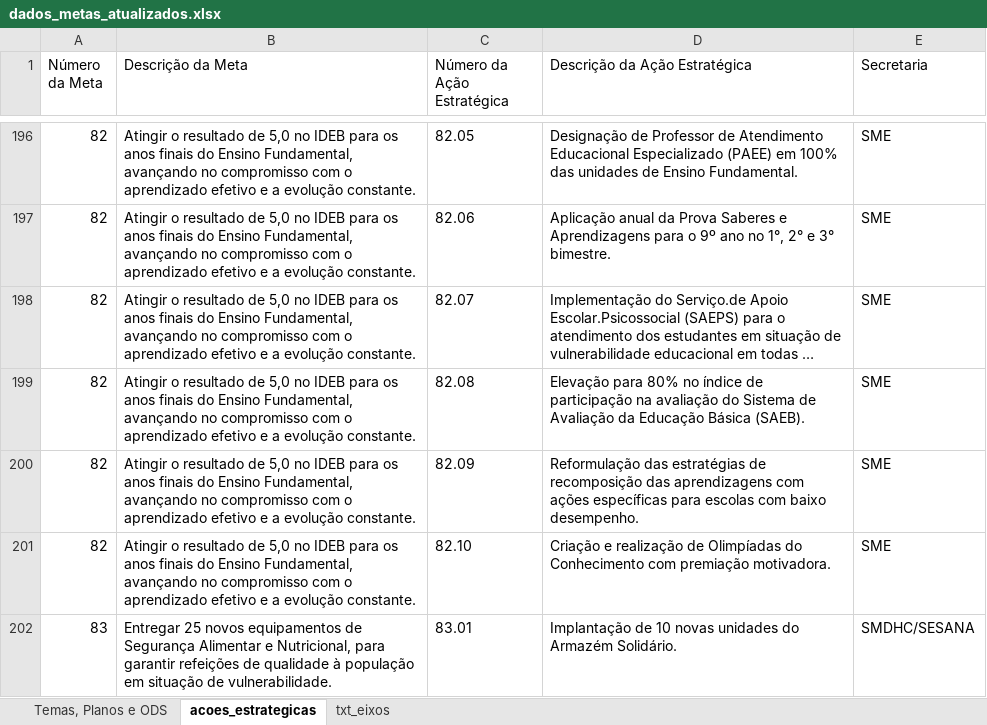
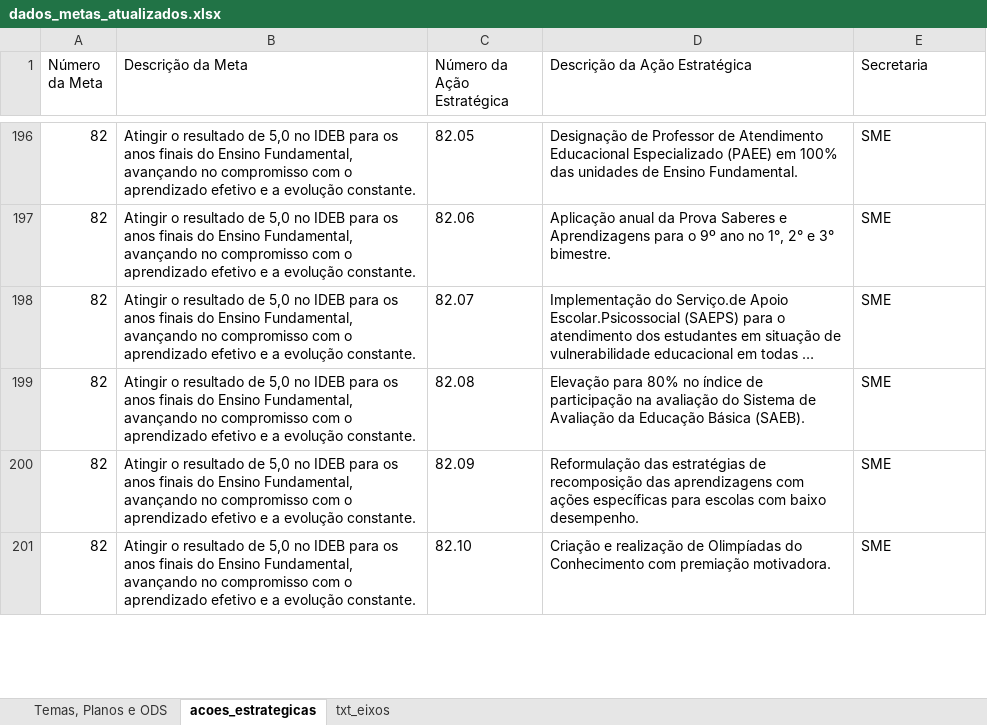
Before and after one commit to sepep-pmsp/site-pdm-vfinal-25-28, an Excel workbook: backend/estrutura_pdm/data/xl/dados_metas_atualizados.xlsx, sheet acoes_estrategicas, drawn as a sheet; only a part is shown, gaps mark what is left out; long unchanged cells end in …; values as stored, in another font and other column widths than the file's, no borders; charts and pictures not drawn; the diff covers the shown part only; the diff names each change by its address in the sheet, - before the commit and + after, or states it on an @@ line.

Commit message:
fix acoes com numero repetido

```diff
--- a/backend/estrutura_pdm/data/xl/dados_metas_atualizados.xlsx (sheet acoes_estrategicas)
+++ b/backend/estrutura_pdm/data/xl/dados_metas_atualizados.xlsx (sheet acoes_estrategicas)
-row 202: 83 | Entregar 25 novos equipamentos de Segurança Alimentar e Nutricional, para garantir refeições de qualidade à população em situação de vulnerabilidade. | 83.01 | Implantação de 10 novas unidades do Armazém Solidário. | SMDHC/SESANA
```
Also changed, not shown: 6 edited cells elsewhere in this sheet, sheet Temas, Planos e ODS, charts or pictures, 2 other files.
